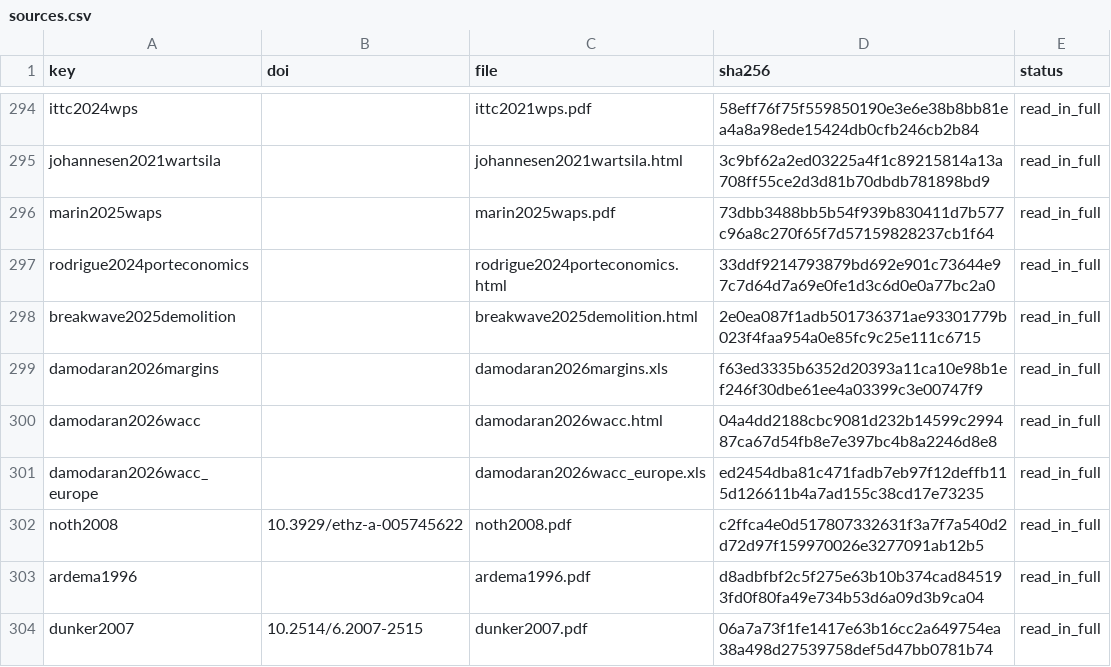
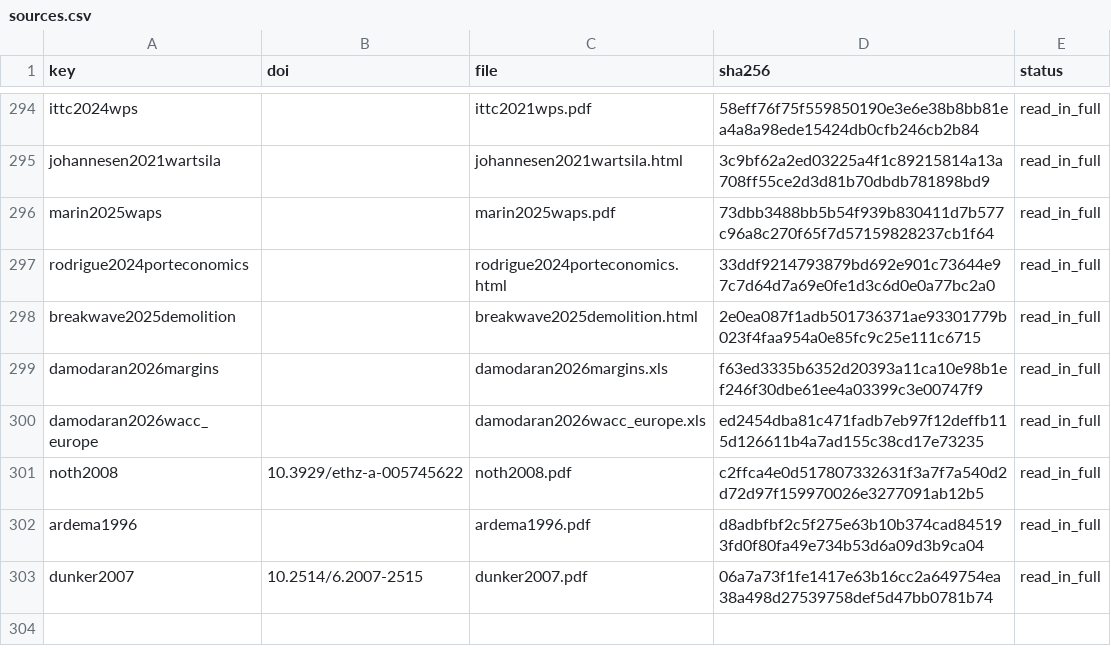
Before and after one commit to 1-Bart-1/WindShipOpt.jl, a CSV file: paper/sources.csv, drawn as a sheet; only a part is shown, gaps mark what is left out.

```diff
--- a/paper/sources.csv
+++ b/paper/sources.csv
@@ -299,3 +299,2 @@ breakwave2025demolition,,breakwave2025demolition.html,2e0ea087f1adb501736371ae93
 damodaran2026margins,,damodaran2026margins.xls,f63ed3335b6352d20393a11ca10e98b1ef246f30dbe61ee4a03399c3e00747f9,read_in_full
-damodaran2026wacc,,damodaran2026wacc.html,04a4dd2188cbc9081d232b14599c299487ca67d54fb8e7e397bc4b8a2246d8e8,read_in_full
 damodaran2026wacc_europe,,damodaran2026wacc_europe.xls,ed2454dba81c471fadb7eb97f12deffb115d126611b4a7ad155c38cd17e73235,read_in_full
```
Also changed, not shown: 3 other files.
